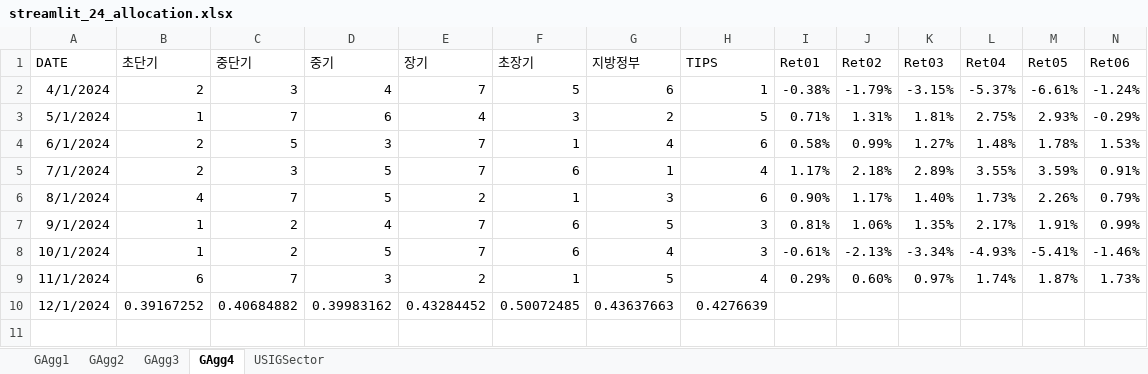
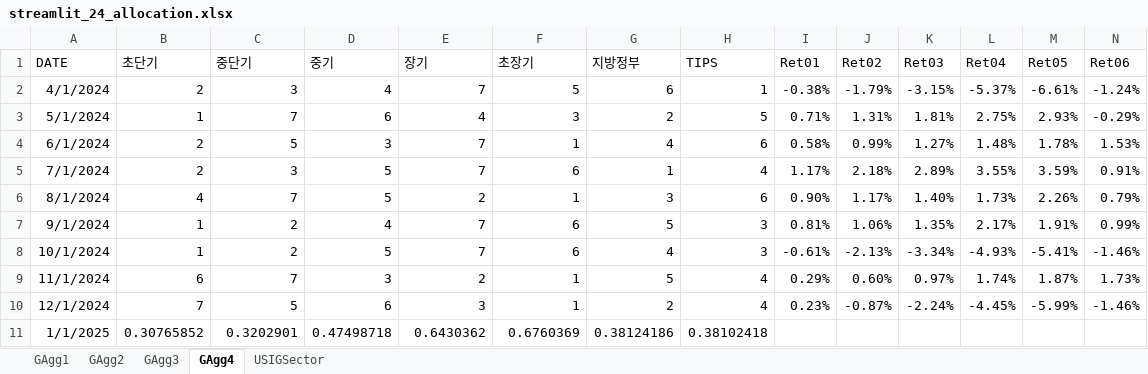
Before and after one commit to wogus337/quantamental, an Excel workbook: data/streamlit_24_allocation.xlsx, sheet GAgg4, drawn as a sheet; only a part is shown; values as stored, in another font and other column widths than the file's, no borders; rows hold the shown columns only; the diff covers the shown part only; the diff names each change by its address in the sheet, - before the commit and + after, or states it on an @@ line.

```diff
--- a/data/streamlit_24_allocation.xlsx (sheet GAgg4)
+++ b/data/streamlit_24_allocation.xlsx (sheet GAgg4)
-B10 (초단기): 0.39167252
+B10 (초단기): 7
-C10 (중단기): 0.40684882
+C10 (중단기): 5
-D10 (중기): 0.39983162
+D10 (중기): 6
-E10 (장기): 0.43284452
+E10 (장기): 3
-F10 (초장기): 0.50072485
+F10 (초장기): 1
-G10 (지방정부): 0.43637663
+G10 (지방정부): 2
-H10 (TIPS): 0.4276639
+H10 (TIPS): 4
-I10 (Ret01): (empty)
+I10 (Ret01): 0.23%
-J10 (Ret02): (empty)
+J10 (Ret02): -0.87%
-K10 (Ret03): (empty)
+K10 (Ret03): -2.24%
-L10 (Ret04): (empty)
+L10 (Ret04): -4.45%
-M10 (Ret05): (empty)
+M10 (Ret05): -5.99%
-N10 (Ret06): (empty)
+N10 (Ret06): -1.46%
+row 11: 1/1/2025 | 0.30765852 | 0.3202901 | 0.47498718 | 0.6430362 | 0.6760369 | 0.38124186 | 0.38102418
```
Also changed, not shown: 8 edited cells elsewhere in this sheet, sheet USIGSector, sheet GAgg3, sheet GAgg1, sheet GAgg2, formulas that keep their value, data/streamlit_24_cycle.xlsx, data/streamlit_24_signal.xlsx, 6 other files.
